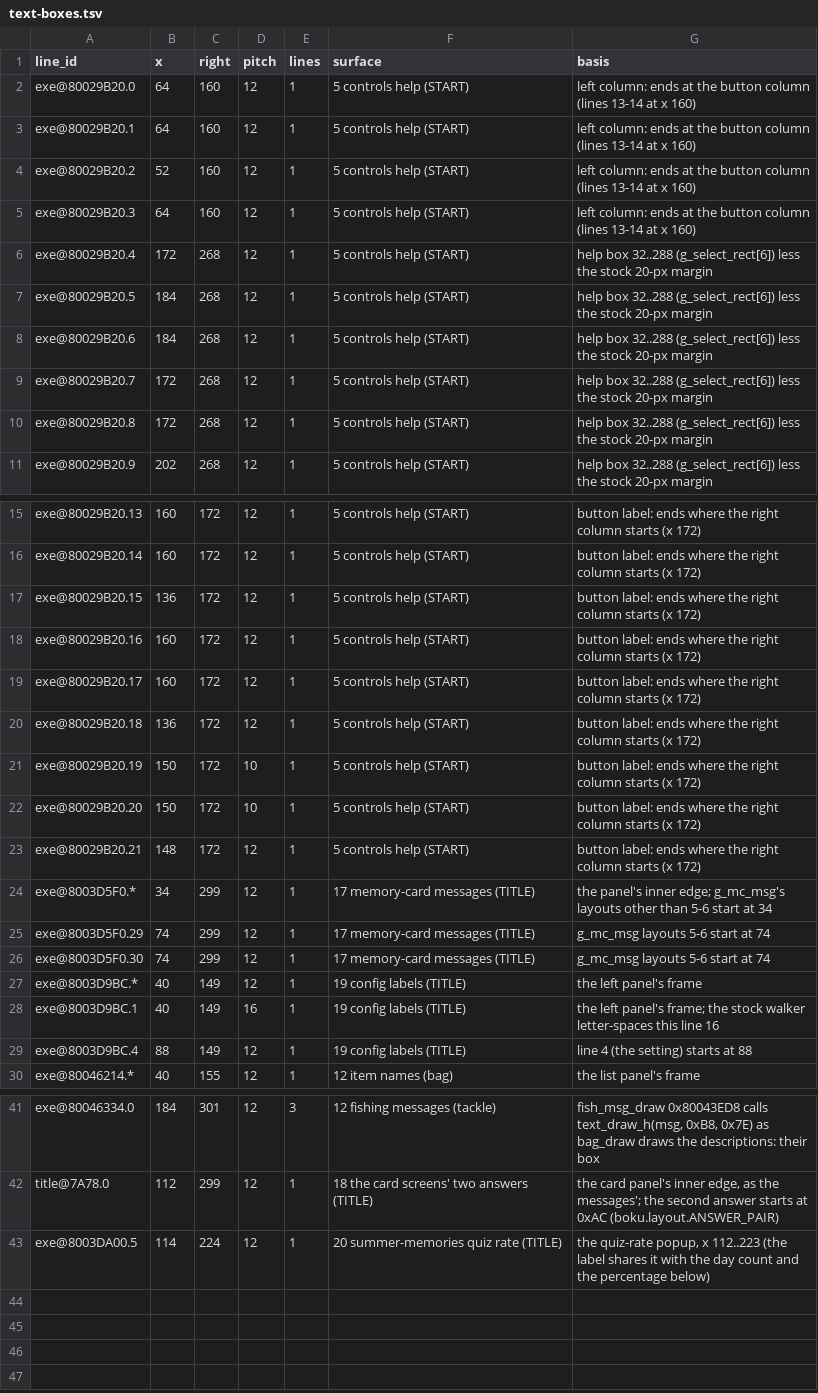
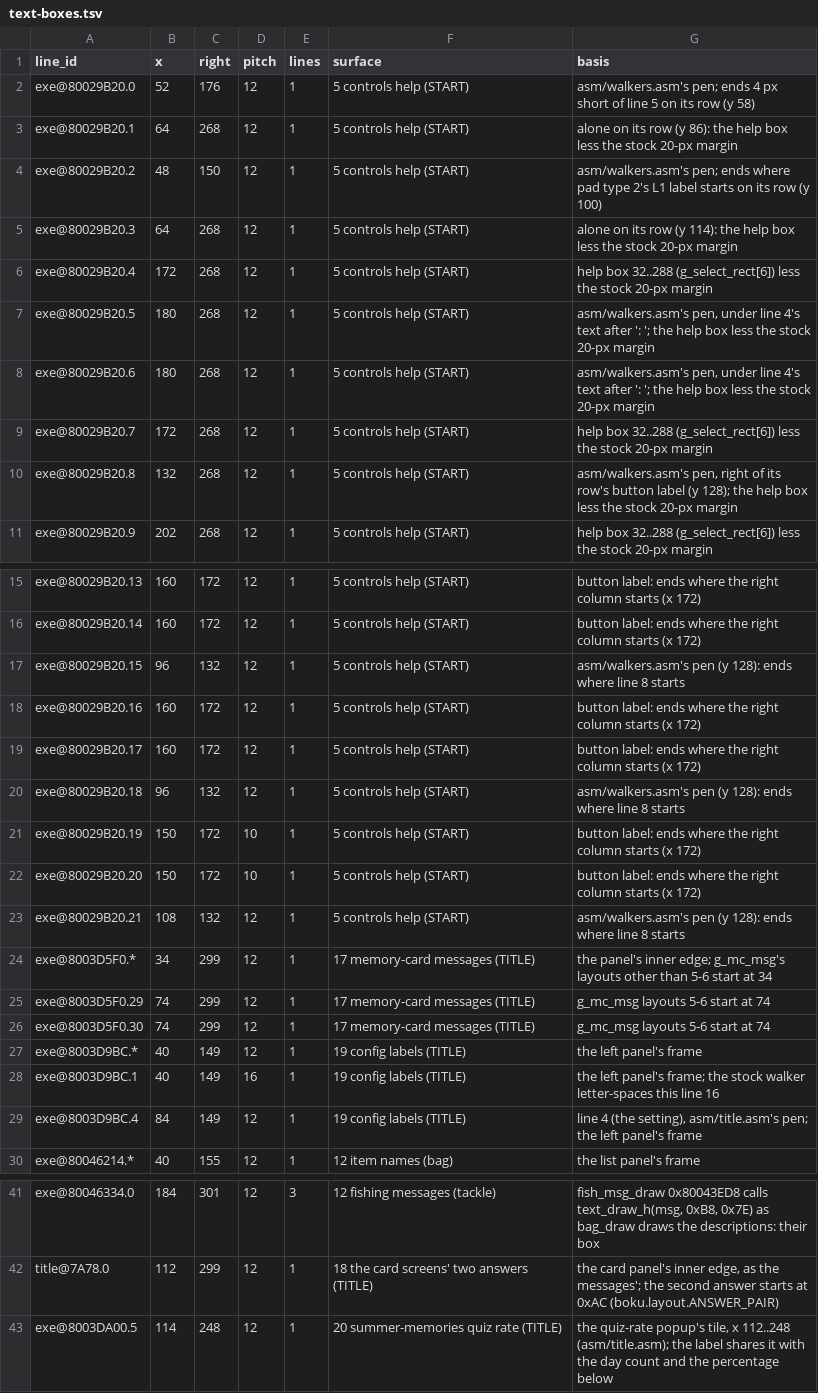
Before and after one commit to jeapostrophe/boku-ps1, a TSV file: research/data/text-boxes.tsv, drawn as a sheet; only a part is shown, gaps mark what is left out.

```diff
--- a/research/data/text-boxes.tsv
+++ b/research/data/text-boxes.tsv
@@ -1,11 +1,11 @@
 line_id	x	right	pitch	lines	surface	basis
-exe@80029B20.0	64	160	12	1	5 controls help (START)	left column: ends at the button column (lines 13-14 at x 160)
-exe@80029B20.1	64	160	12	1	5 controls help (START)	left column: ends at the button column (lines 13-14 at x 160)
-exe@80029B20.2	52	160	12	1	5 controls help (START)	left column: ends at the button column (lines 13-14 at x 160)
-exe@80029B20.3	64	160	12	1	5 controls help (START)	left column: ends at the button column (lines 13-14 at x 160)
+exe@80029B20.0	52	176	12	1	5 controls help (START)	asm/walkers.asm's pen; ends 4 px short of line 5 on its row (y 58)
+exe@80029B20.1	64	268	12	1	5 controls help (START)	alone on its row (y 86): the help box less the stock 20-px margin
+exe@80029B20.2	48	150	12	1	5 controls help (START)	asm/walkers.asm's pen; ends where pad type 2's L1 label starts on its row (y 100)
+exe@80029B20.3	64	268	12	1	5 controls help (START)	alone on its row (y 114): the help box less the stock 20-px margin
 exe@80029B20.4	172	268	12	1	5 controls help (START)	help box 32..288 (g_select_rect[6]) less the stock 20-px margin
-exe@80029B20.5	184	268	12	1	5 controls help (START)	help box 32..288 (g_select_rect[6]) less the stock 20-px margin
-exe@80029B20.6	184	268	12	1	5 controls help (START)	help box 32..288 (g_select_rect[6]) less the stock 20-px margin
+exe@80029B20.5	180	268	12	1	5 controls help (START)	asm/walkers.asm's pen, under line 4's text after ': '; the help box less the stock 20-px margin
+exe@80029B20.6	180	268	12	1	5 controls help (START)	asm/walkers.asm's pen, under line 4's text after ': '; the help box less the stock 20-px margin
 exe@80029B20.7	172	268	12	1	5 controls help (START)	help box 32..288 (g_select_rect[6]) less the stock 20-px margin
-exe@80029B20.8	172	268	12	1	5 controls help (START)	help box 32..288 (g_select_rect[6]) less the stock 20-px margin
+exe@80029B20.8	132	268	12	1	5 controls help (START)	asm/walkers.asm's pen, right of its row's button label (y 128); the help box less the stock 20-px margin
 exe@80029B20.9	202	268	12	1	5 controls help (START)	help box 32..288 (g_select_rect[6]) less the stock 20-px margin
@@ -16,9 +16,9 @@ exe@80029B20.13	160	172	12	1	5 controls help (START)	button label: ends where th
 exe@80029B20.14	160	172	12	1	5 controls help (START)	button label: ends where the right column starts (x 172)
-exe@80029B20.15	136	172	12	1	5 controls help (START)	button label: ends where the right column starts (x 172)
+exe@80029B20.15	96	132	12	1	5 controls help (START)	asm/walkers.asm's pen (y 128): ends where line 8 starts
 exe@80029B20.16	160	172	12	1	5 controls help (START)	button label: ends where the right column starts (x 172)
 exe@80029B20.17	160	172	12	1	5 controls help (START)	button label: ends where the right column starts (x 172)
-exe@80029B20.18	136	172	12	1	5 controls help (START)	button label: ends where the right column starts (x 172)
+exe@80029B20.18	96	132	12	1	5 controls help (START)	asm/walkers.asm's pen (y 128): ends where line 8 starts
 exe@80029B20.19	150	172	10	1	5 controls help (START)	button label: ends where the right column starts (x 172)
 exe@80029B20.20	150	172	10	1	5 controls help (START)	button label: ends where the right column starts (x 172)
-exe@80029B20.21	148	172	12	1	5 controls help (START)	button label: ends where the right column starts (x 172)
+exe@80029B20.21	108	132	12	1	5 controls help (START)	asm/walkers.asm's pen (y 128): ends where line 8 starts
 exe@8003D5F0.*	34	299	12	1	17 memory-card messages (TITLE)	the panel's inner edge; g_mc_msg's layouts other than 5-6 start at 34
@@ -28,3 +28,3 @@ exe@8003D9BC.*	40	149	12	1	19 config labels (TITLE)	the left panel's frame
 exe@8003D9BC.1	40	149	16	1	19 config labels (TITLE)	the left panel's frame; the stock walker letter-spaces this line 16
-exe@8003D9BC.4	88	149	12	1	19 config labels (TITLE)	line 4 (the setting) starts at 88
+exe@8003D9BC.4	84	149	12	1	19 config labels (TITLE)	line 4 (the setting), asm/title.asm's pen; the left panel's frame
 exe@80046214.*	40	155	12	1	12 item names (bag)	the list panel's frame
@@ -42,2 +42,2 @@ exe@80046334.0	184	301	12	3	12 fishing messages (tackle)	fish_msg_draw 0x80043ED
 title@7A78.0	112	299	12	1	18 the card screens' two answers (TITLE)	the card panel's inner edge, as the messages'; the second answer starts at 0xAC (boku.layout.ANSWER_PAIR)
-exe@8003DA00.5	114	224	12	1	20 summer-memories quiz rate (TITLE)	the quiz-rate popup, x 112..223 (the label shares it with the day count and the percentage below)
+exe@8003DA00.5	114	248	12	1	20 summer-memories quiz rate (TITLE)	the quiz-rate popup's tile, x 112..248 (asm/title.asm); the label shares it with the day count and the percentage below
```
Also changed, not shown: 7 other files.
